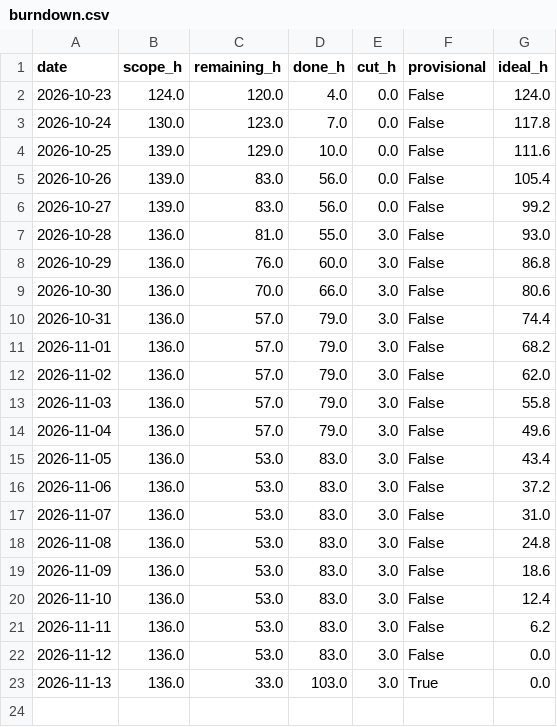
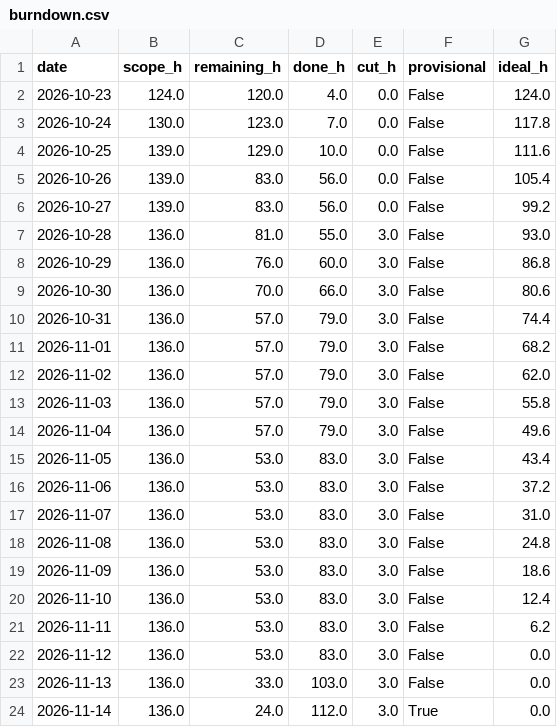
Before and after one commit to NeitLN/SaiGo, a CSV file: burndown.csv, drawn as a sheet.

```diff
--- a/burndown.csv
+++ b/burndown.csv
@@ -22,2 +22,3 @@ date,scope_h,remaining_h,done_h,cut_h,provisional,ideal_h
 2026-11-12,136.0,53.0,83.0,3.0,False,0.0
-2026-11-13,136.0,33.0,103.0,3.0,True,0.0
+2026-11-13,136.0,33.0,103.0,3.0,False,0.0
+2026-11-14,136.0,24.0,112.0,3.0,True,0.0
```
Also changed, not shown: daily.csv, 3 other files.
